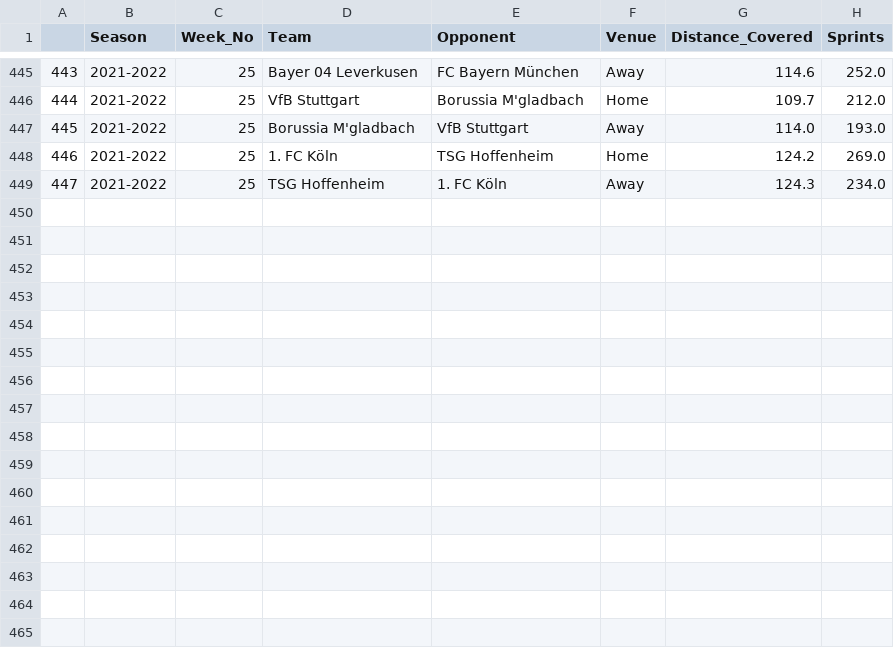
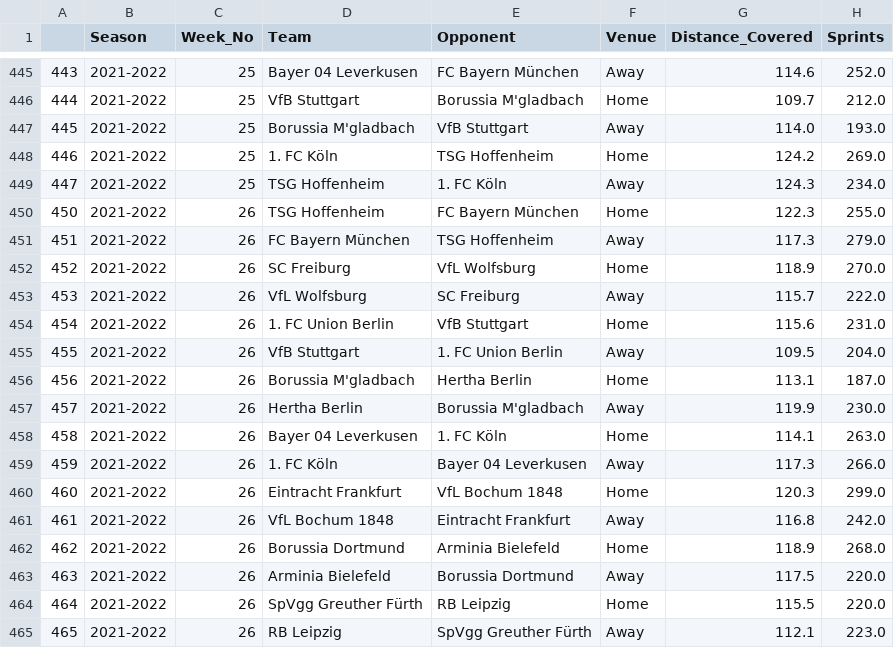
Before and after one commit to BVBtm86/buli_app, a CSV file: data/Seasons_data/Bundesliga_Team_Tracking_Statistics_2021-2022.csv, drawn as a sheet; only a part is shown, gaps mark what is left out.

```diff
--- a/data/Seasons_data/Bundesliga_Team_Tracking_Statistics_2021-2022.csv
+++ b/data/Seasons_data/Bundesliga_Team_Tracking_Statistics_2021-2022.csv
@@ -449 +449,17 @@
 447,2021-2022,25,TSG Hoffenheim,1. FC Köln,Away,124.3,234.0
+450,2021-2022,26,TSG Hoffenheim,FC Bayern München,Home,122.3,255.0
+451,2021-2022,26,FC Bayern München,TSG Hoffenheim,Away,117.3,279.0
+452,2021-2022,26,SC Freiburg,VfL Wolfsburg,Home,118.9,270.0
+453,2021-2022,26,VfL Wolfsburg,SC Freiburg,Away,115.7,222.0
+454,2021-2022,26,1. FC Union Berlin,VfB Stuttgart,Home,115.6,231.0
+455,2021-2022,26,VfB Stuttgart,1. FC Union Berlin,Away,109.5,204.0
+456,2021-2022,26,Borussia M'gladbach,Hertha Berlin,Home,113.1,187.0
+457,2021-2022,26,Hertha Berlin,Borussia M'gladbach,Away,119.9,230.0
+458,2021-2022,26,Bayer 04 Leverkusen,1. FC Köln,Home,114.1,263.0
+459,2021-2022,26,1. FC Köln,Bayer 04 Leverkusen,Away,117.3,266.0
+460,2021-2022,26,Eintracht Frankfurt,VfL Bochum 1848,Home,120.3,299.0
+461,2021-2022,26,VfL Bochum 1848,Eintracht Frankfurt,Away,116.8,242.0
+462,2021-2022,26,Borussia Dortmund,Arminia Bielefeld,Home,118.9,268.0
+463,2021-2022,26,Arminia Bielefeld,Borussia Dortmund,Away,117.5,220.0
+464,2021-2022,26,SpVgg Greuther Fürth,RB Leipzig,Home,115.5,220.0
+465,2021-2022,26,RB Leipzig,SpVgg Greuther Fürth,Away,112.1,223.0
```
Also changed, not shown: data/Full_Seasons_data/Bundesliga_Gk_Statistics.csv, data/Full_Seasons_data/Bundesliga_Team_Tracking_Statistics.csv, 8 other files.
